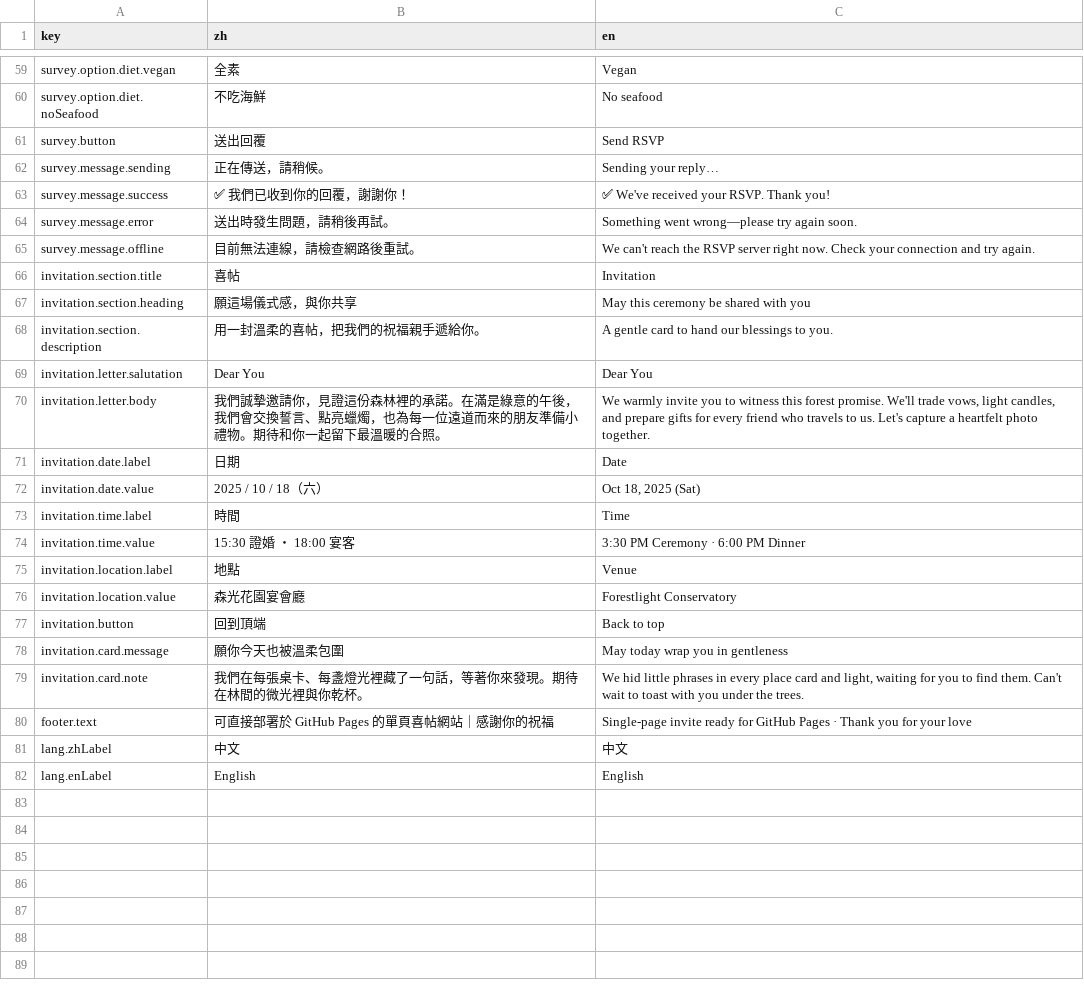
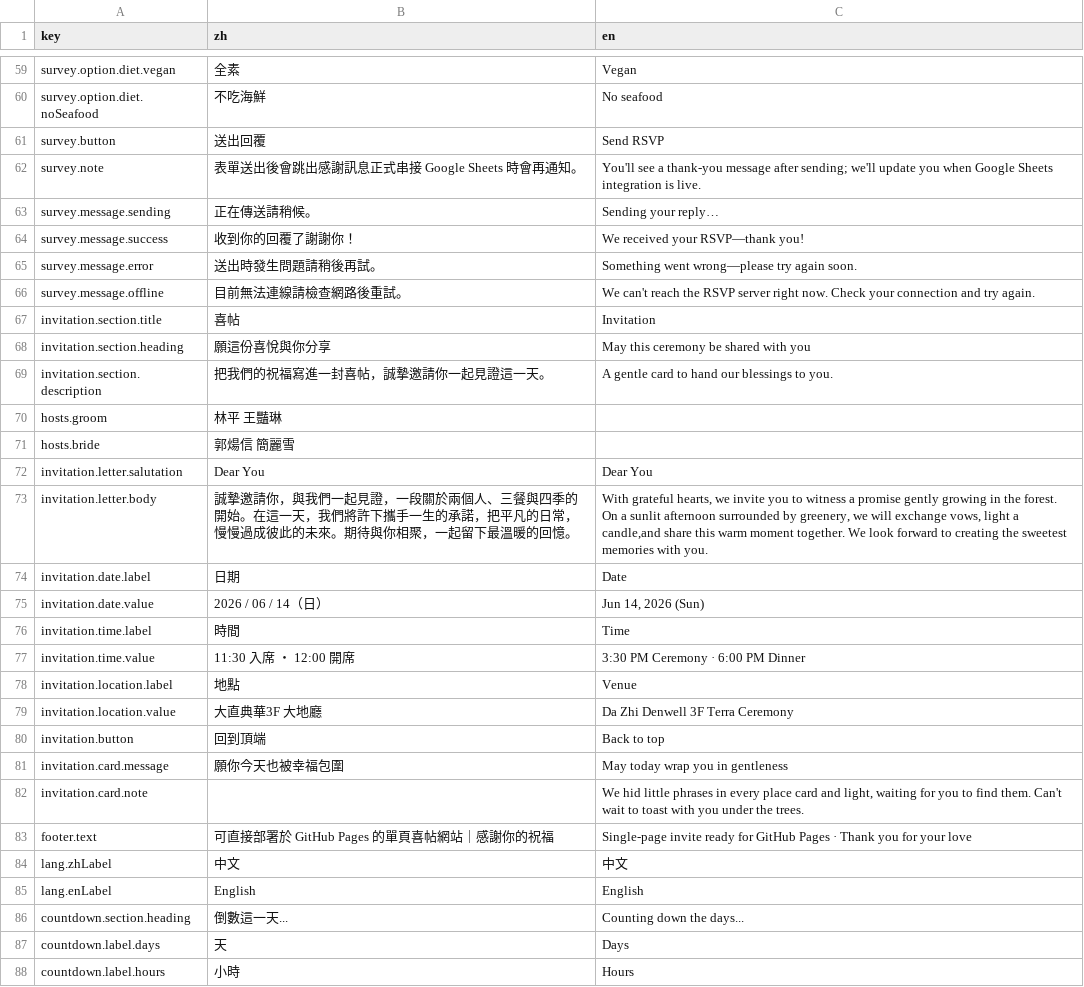
Before and after one commit to RobertWell/WeddingPage, a CSV file: config.csv, drawn as a sheet; only a part is shown, gaps mark what is left out; the diff covers the shown part only.

Commit message:
feat: Externalize page content to `data-config` attributes, update navigation styles, and refine section headings.

```diff
--- a/config.csv
+++ b/config.csv
@@ -62,4 +102,5 @@ survey.button,送出回覆,"Send RSVP"
-survey.message.sending,正在傳送，請稍候。,Sending your reply…
-survey.message.success,✅ 我們已收到你的回覆，謝謝你！,"✅ We've received your RSVP. Thank you!"
-survey.message.error,送出時發生問題，請稍後再試。,"Something went wrong—please try again soon."
-survey.message.offline,目前無法連線，請檢查網路後重試。,"We can't reach the RSVP server right now. Check your connection and try again."
+survey.note,表單送出後會跳出感謝訊息正式串接 Google Sheets 時會再通知。,You'll see a thank-you message after sending; we'll update you when Google Sheets integration is live.
+survey.message.sending,正在傳送請稍候。,Sending your reply…
+survey.message.success,收到你的回覆了謝謝你！,We received your RSVP—thank you!
+survey.message.error,送出時發生問題請稍後再試。,Something went wrong—please try again soon.
+survey.message.offline,目前無法連線請檢查網路後重試。,We can't reach the RSVP server right now. Check your connection and try again.
@@ -67,2 +108,4 @@ invitation.section.title,喜帖,"Invitation"
-invitation.section.heading,願這場儀式感，與你共享,"May this ceremony be shared with you"
-invitation.section.description,用一封溫柔的喜帖，把我們的祝福親手遞給你。,"A gentle card to hand our blessings to you."
+invitation.section.heading,願這份喜悅與你分享,May this ceremony be shared with you
+invitation.section.description,把我們的祝福寫進一封喜帖，誠摯邀請你一起見證這一天。,A gentle card to hand our blessings to you.
+hosts.groom,林平 王豔琳,
+hosts.bride,郭煬信 簡麗雪,
@@ -70 +113 @@ invitation.letter.salutation,Dear You,"Dear You"
-invitation.letter.body,"我們誠摯邀請你，見證這份森林裡的承諾。在滿是綠意的午後，我們會交換誓言、點亮蠟燭，也為每一位遠道而來的朋友準備小禮物。期待和你一起留下最溫暖的合照。","We warmly invite you to witness this forest promise. We'll trade vows, light candles, and prepare gifts for every friend who travels to us. Let's capture a heartfelt photo together."
+invitation.letter.body,誠摯邀請你，與我們一起見證，一段關於兩個人、三餐與四季的開始。在這一天，我們將許下攜手一生的承諾，把平凡的日常，慢慢過成彼此的未來。期待與你相聚，一起留下最溫暖的回憶。,"With grateful hearts, we invite you to witness a promise gently growing in the forest. On a sunlit afternoon surrounded by greenery, we will exchange vows, light a candle,and share this warm moment together. We look forward to creating the sweetest memories with you."
@@ -72 +115 @@ invitation.date.label,日期,"Date"
-invitation.date.value,2025 / 10 / 18（六）,"Oct 18, 2025 (Sat)"
+invitation.date.value,2026 / 06 / 14（日）,"Jun 14, 2026 (Sun)"
@@ -74 +117 @@ invitation.time.label,時間,"Time"
-invitation.time.value,15:30 證婚 ・ 18:00 宴客,"3:30 PM Ceremony · 6:00 PM Dinner"
+invitation.time.value,11:30 入席 ・ 12:00 開席,3:30 PM Ceremony · 6:00 PM Dinner
@@ -76 +119 @@ invitation.location.label,地點,"Venue"
-invitation.location.value,森光花園宴會廳,"Forestlight Conservatory"
+invitation.location.value,大直典華3F 大地廳,Da Zhi Denwell 3F Terra Ceremony
@@ -78,2 +121,2 @@ invitation.button,回到頂端,"Back to top"
-invitation.card.message,願你今天也被溫柔包圍,"May today wrap you in gentleness"
-invitation.card.note,"我們在每張桌卡、每盞燈光裡藏了一句話，等著你來發現。期待在林間的微光裡與你乾杯。","We hid little phrases in every place card and light, waiting for you to find them. Can't wait to toast with you under the trees."
+invitation.card.message,願你今天也被幸福包圍,May today wrap you in gentleness
+invitation.card.note,,"We hid little phrases in every place card and light, waiting for you to find them. Can't wait to toast with you under the trees."
@@ -82,0 +126,3 @@ lang.enLabel,English,"English"
+countdown.section.heading,倒數這一天...,Counting down the days...
+countdown.label.days,天,Days
+countdown.label.hours,小時,Hours
```
Also changed, not shown: 11 added rows, 6 removed rows, 1 moved row and 38 edited cells elsewhere in this file, 1 other file.
